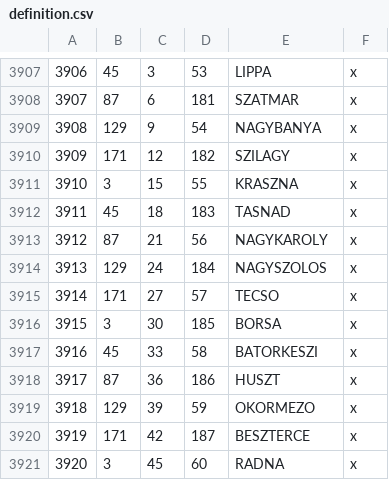
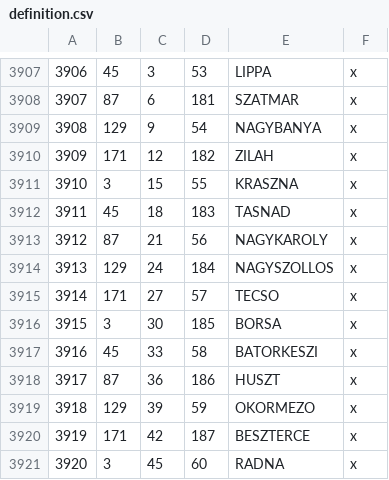
Before and after one commit to dworschak/europe_ck3, a CSV file: map_data/definition.csv, drawn as a sheet; only a part is shown, gaps mark what is left out.

```diff
--- a/map_data/definition.csv
+++ b/map_data/definition.csv
@@ -3909,3 +3909,3 @@
 3908;129;9;54;NAGYBANYA;x;
-3909;171;12;182;SZILAGY;x;
+3909;171;12;182;ZILAH;x;
 3910;3;15;55;KRASZNA;x;
@@ -3913,3 +3913,3 @@
 3912;87;21;56;NAGYKAROLY;x;
-3913;129;24;184;NAGYSZOLOS;x;
+3913;129;24;184;NAGYSZOLLOS;x;
 3914;171;27;57;TECSO;x;
```
Also changed, not shown: 51 other files.
